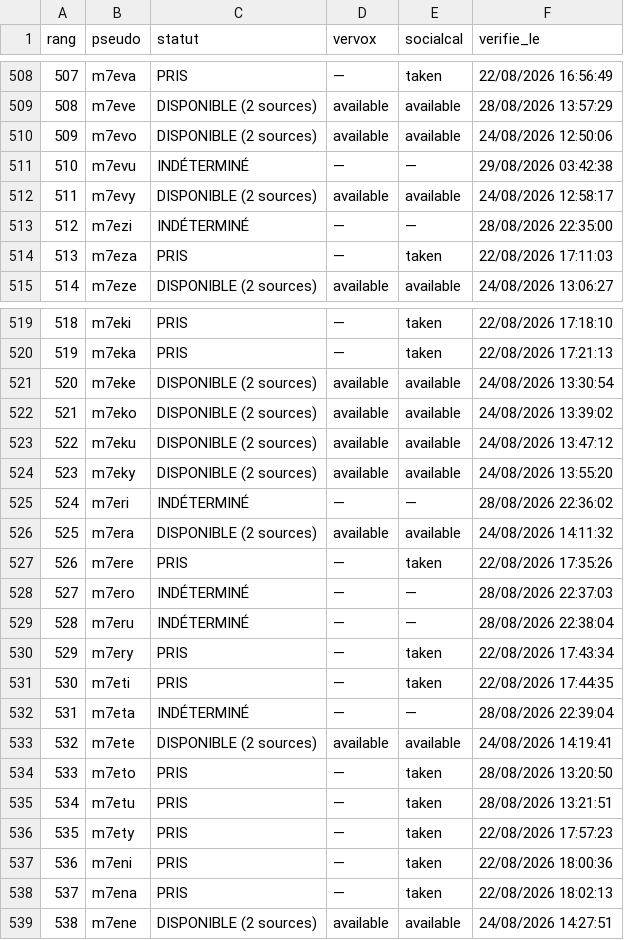
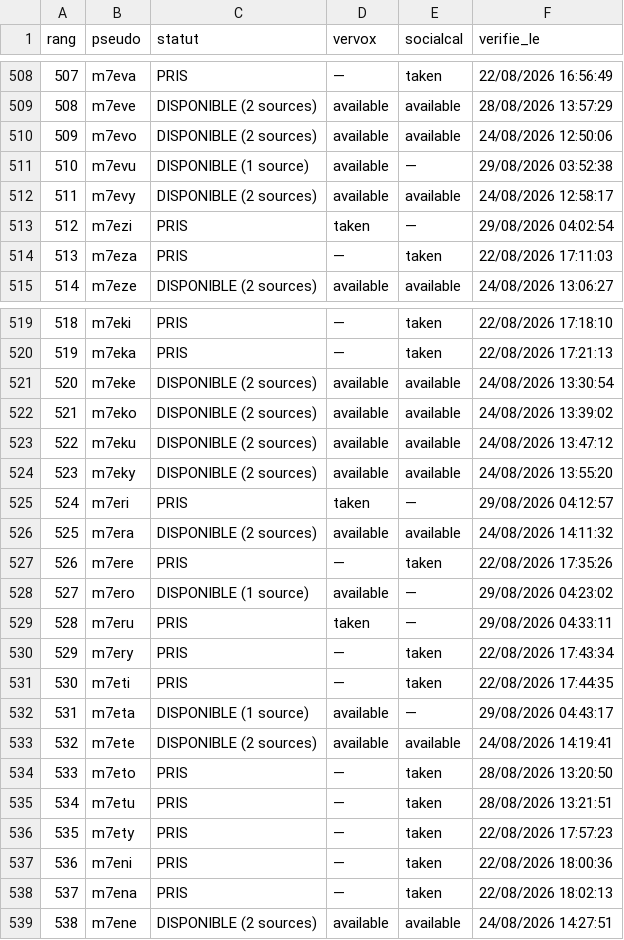
Before and after one commit to Kostas258/Kostas258, a CSV file: liste_1000.csv, drawn as a sheet; only a part is shown, gaps mark what is left out.

```diff
--- a/liste_1000.csv
+++ b/liste_1000.csv
@@ -510,5 +510,5 @@ rang,pseudo,statut,vervox,socialcal,verifie_le
 509,m7evo,DISPONIBLE (2 sources),available,available,24/08/2026 12:50:06
-510,m7evu,INDÉTERMINÉ,—,—,29/08/2026 03:42:38
+510,m7evu,DISPONIBLE (1 source),available,—,29/08/2026 03:52:38
 511,m7evy,DISPONIBLE (2 sources),available,available,24/08/2026 12:58:17
-512,m7ezi,INDÉTERMINÉ,—,—,28/08/2026 22:35:00
+512,m7ezi,PRIS,taken,—,29/08/2026 04:02:54
 513,m7eza,PRIS,—,taken,22/08/2026 17:11:03
@@ -524,10 +524,10 @@ rang,pseudo,statut,vervox,socialcal,verifie_le
 523,m7eky,DISPONIBLE (2 sources),available,available,24/08/2026 13:55:20
-524,m7eri,INDÉTERMINÉ,—,—,28/08/2026 22:36:02
+524,m7eri,PRIS,taken,—,29/08/2026 04:12:57
 525,m7era,DISPONIBLE (2 sources),available,available,24/08/2026 14:11:32
 526,m7ere,PRIS,—,taken,22/08/2026 17:35:26
-527,m7ero,INDÉTERMINÉ,—,—,28/08/2026 22:37:03
-528,m7eru,INDÉTERMINÉ,—,—,28/08/2026 22:38:04
+527,m7ero,DISPONIBLE (1 source),available,—,29/08/2026 04:23:02
+528,m7eru,PRIS,taken,—,29/08/2026 04:33:11
 529,m7ery,PRIS,—,taken,22/08/2026 17:43:34
 530,m7eti,PRIS,—,taken,22/08/2026 17:44:35
-531,m7eta,INDÉTERMINÉ,—,—,28/08/2026 22:39:04
+531,m7eta,DISPONIBLE (1 source),available,—,29/08/2026 04:43:17
 532,m7ete,DISPONIBLE (2 sources),available,available,24/08/2026 14:19:41
```
Also changed, not shown: 4 other files.
